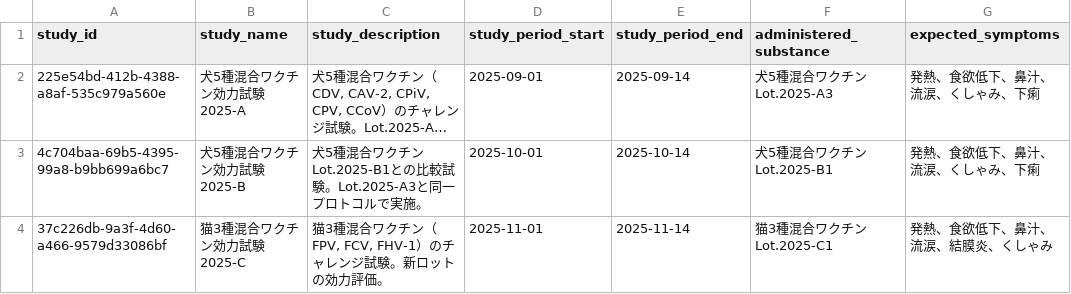
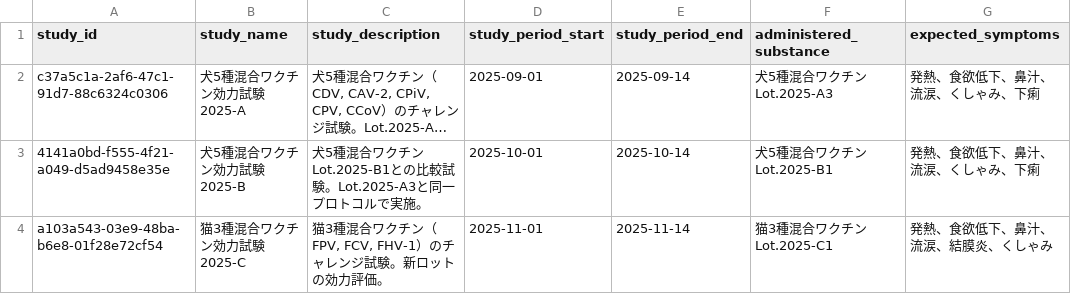
Before and after one commit to ttygtdgs/obsidian-ttygtd, a CSV file: 05_Output/Projects/@Active/Kyoritsu-Seiyaku-DX/demo-data/csv/study.csv, drawn as a sheet; only a part is shown; long unchanged cells end in …; the diff names each change by its address in the sheet, - before the commit and + after, or states it on an @@ line.

```diff
--- a/05_Output/Projects/@Active/Kyoritsu-Seiyaku-DX/demo-data/csv/study.csv
+++ b/05_Output/Projects/@Active/Kyoritsu-Seiyaku-DX/demo-data/csv/study.csv
-A2 (study_id): 225e54bd-412b-4388-a8af-535c979a560e
+A2 (study_id): c37a5c1a-2af6-47c1-91d7-88c6324c0306
-A3 (study_id): 4c704baa-69b5-4395-99a8-b9bb699a6bc7
+A3 (study_id): 4141a0bd-f555-4f21-a049-d5ad9458e35e
-A4 (study_id): 37c226db-9a3f-4d60-a466-9579d33086bf
+A4 (study_id): a103a543-03e9-48ba-b6e8-01f28e72cf54
```
Also changed, not shown: 05_Output/Projects/@Active/Kyoritsu-Seiyaku-DX/demo-data/csv/audit_log.csv, 05_Output/Projects/@Active/Kyoritsu-Seiyaku-DX/demo-data/csv/observation.csv, 2 other files.
